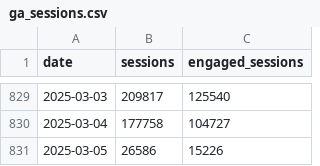
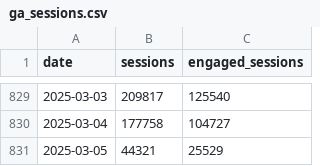
Before and after one commit to EdwardKing1701/tr_ecom_dbt, a CSV file: seeds/load/daily/ga_sessions.csv, drawn as a sheet; only a part is shown, gaps mark what is left out.

```diff
--- a/seeds/load/daily/ga_sessions.csv
+++ b/seeds/load/daily/ga_sessions.csv
@@ -830,2 +830,2 @@
 2025-03-04,177758,104727
-2025-03-05,26586,15226
+2025-03-05,44321,25529
```
Also changed, not shown: seeds/load/hourly/ga_hourly.csv.
